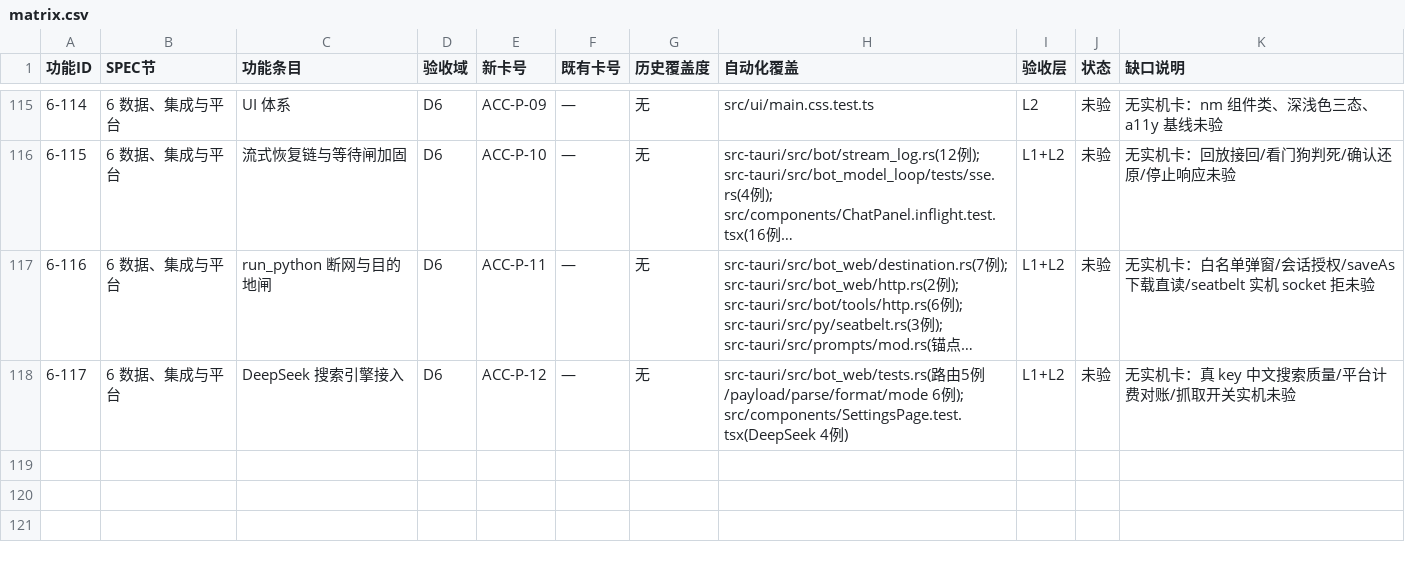
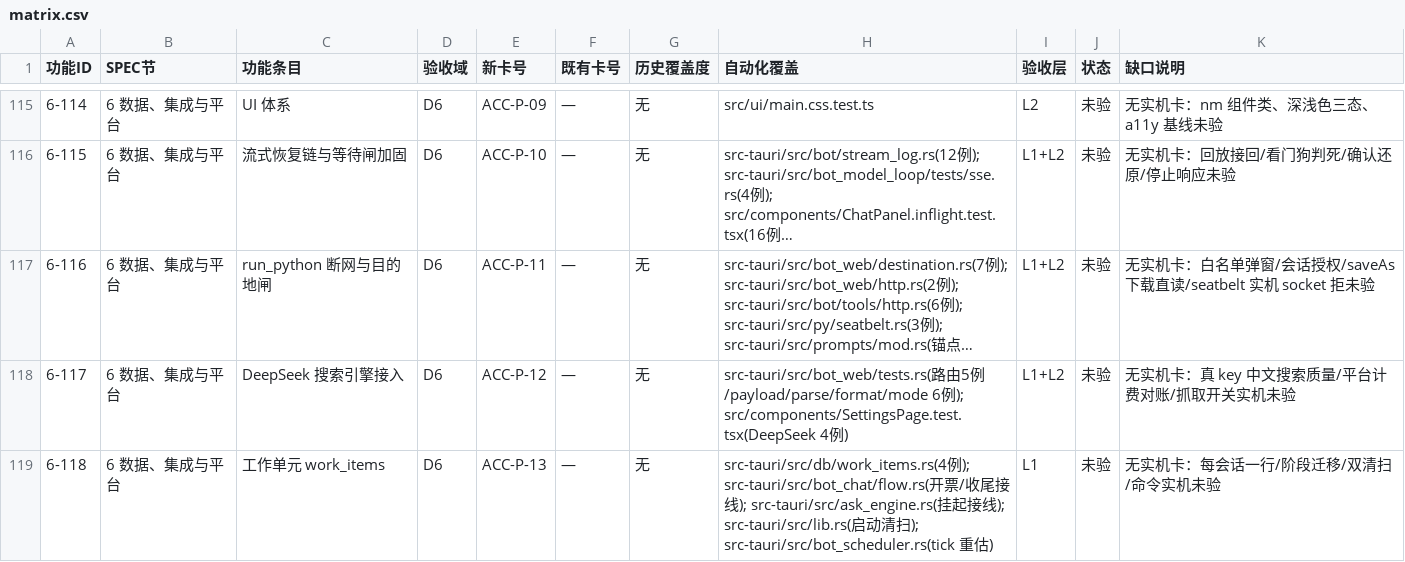
Before and after one commit to BLAGICLAB/WMessage, a CSV file: docs/acceptance/matrix.csv, drawn as a sheet; only a part is shown, gaps mark what is left out; long unchanged cells end in ….

Commit message:
feat(work-items): 工作单元批5——主 agent 的活有一等表达（每会话一行）
- 新增 db/work_items.rs：每会话一行（session_id partial UNIQUE 撑 upsert），
  stage 二分 person 族（需要人）/working 族；轮循环机械开票（objective 取
  本轮输入摘要，汇报轮不覆盖）、ask_user 挂 awaiting_answer、轮收尾落
  idle/ working 族；轮收尾落 idle/failed、failed 行新一轮唤醒回 working（重试语义）
- 阶段重估挂 30s 调度 tick：working 超 2h 无更新按中断收；启动清扫按中断收
- mandate 不建列；两查询命令 work_items_list / work_items_needing_human
- SPEC 6-118 + matrix + ACC-P-13 卡 + 模块地图同步

```diff
--- a/docs/acceptance/matrix.csv
+++ b/docs/acceptance/matrix.csv
@@ -118 +118,2 @@
 6-117,6 数据、集成与平台,DeepSeek 搜索引擎接入,D6,ACC-P-12,—,无,src-tauri/src/bot_web/tests.rs(路由5例/payload/parse/format/mode 6例); src/components/SettingsPage.test.tsx(DeepSeek 4例),L1+L2,未验,无实机卡：真 key 中文搜索质量/平台计费对账/抓取开关实机未验
+6-118,6 数据、集成与平台,工作单元 work_items,D6,ACC-P-13,—,无,src-tauri/src/db/work_items.rs(4例); src-tauri/src/bot_chat/flow.rs(开票/收尾接线); src-tauri/src/ask_engine.rs(挂起接线); src-tauri/src/lib.rs(启动清扫); src-tauri/src/bot_scheduler.rs(tick 重估),L1,未验,无实机卡：每会话一行/阶段迁移/双清扫/命令实机未验
```
Also changed, not shown: 9 other files.
